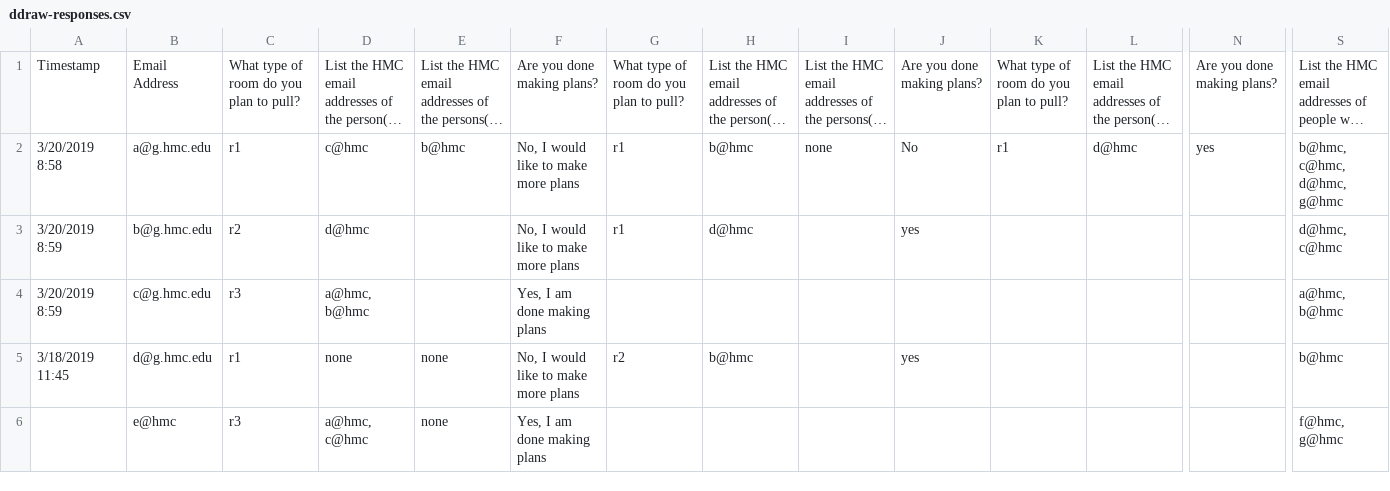
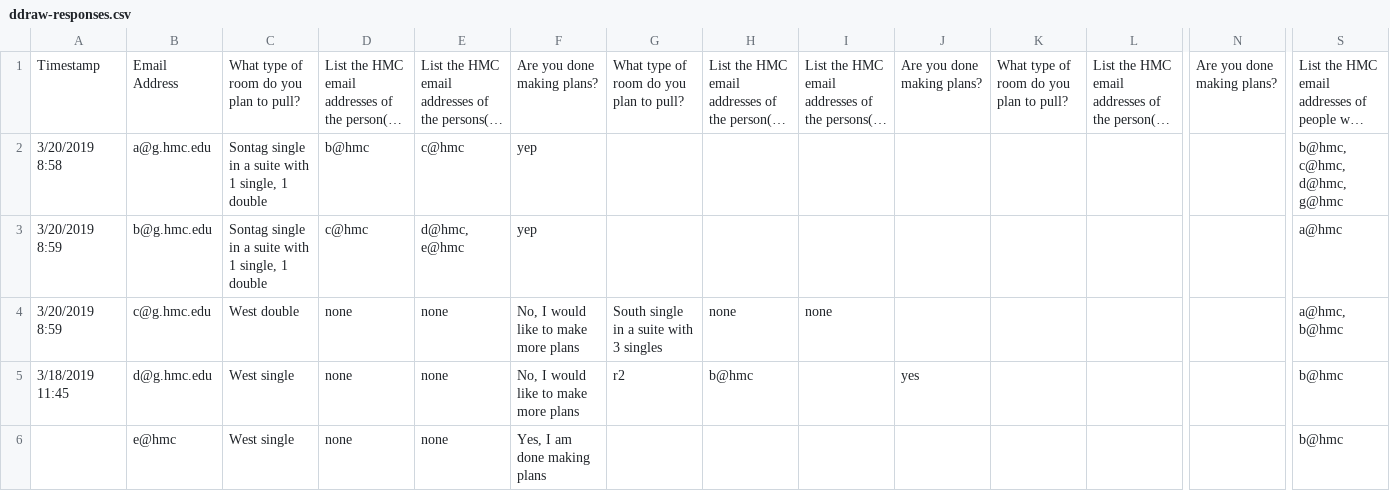
Before and after one commit to anbarth/DigitalDraw, a CSV file: ddraw-responses.csv, drawn as a sheet; only a part is shown, gaps mark what is left out; long unchanged cells end in …; the diff covers the shown part only; the diff names each change by its address in the sheet, - before the commit and + after, or states it on an @@ line.

```diff
--- a/ddraw-responses.csv
+++ b/ddraw-responses.csv
-C2: r1
+C2: Sontag single in a suite with 1 single, 1 double
-D2: c@hmc
+D2: b@hmc
-E2: b@hmc
+E2: c@hmc
-F2:F3: No, I would like to make more plans
+F2:F3: yep
-G2:G3: r1
+G2:G3: (empty)
-H2: b@hmc
+H2: (empty)
-I2: none
+I2: (empty)
-J2: No
+J2: (empty)
-K2: r1
+K2: (empty)
-L2: d@hmc
+L2: (empty)
-N2: yes
+N2: (empty)
-C3: r2
+C3: Sontag single in a suite with 1 single, 1 double
-D3: d@hmc
+D3: c@hmc
-E3: (empty)
+E3: d@hmc, e@hmc
-H3: d@hmc
+H3: (empty)
-J3: yes
+J3: (empty)
-S3: d@hmc, c@hmc
+S3: a@hmc
-C4: r3
+C4: West double
-D4: a@hmc, b@hmc
+D4: none
-E4: (empty)
+E4: none
-F4: Yes, I am done making plans
+F4: No, I would like to make more plans
-G4: (empty)
+G4: South single in a suite with 3 singles
-H4: (empty)
+H4: none
-I4: (empty)
+I4: none
-C5: r1
+C5: West single
-C6: r3
+C6: West single
-D6: a@hmc, c@hmc
+D6: none
-S6: f@hmc, g@hmc
+S6: b@hmc
```
Also changed, not shown: 2 added rows and 20 edited cells elsewhere in this file, 2 other files.
